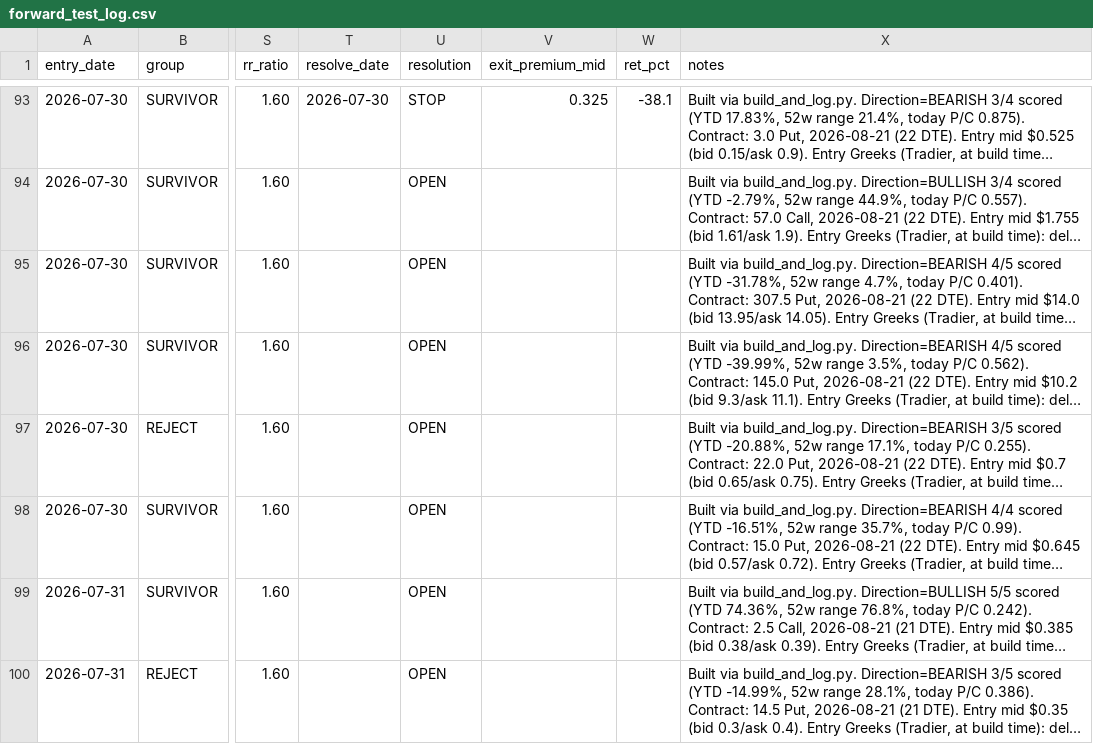
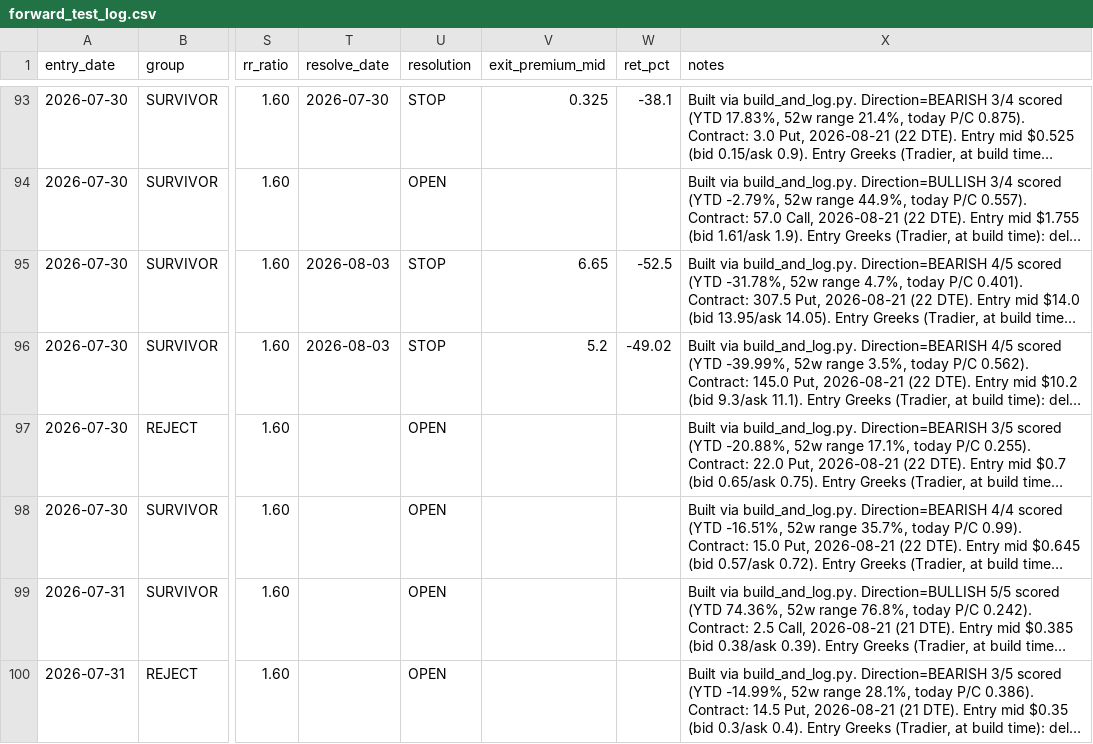
Before and after one commit to balacloud/trading-intelligence-hub, a CSV file: research/forward_test/forward_test_log.csv, drawn as a sheet; only a part is shown, gaps mark what is left out; long unchanged cells end in …; the diff covers the shown part only; the diff names each change by its address in the sheet, - before the commit and + after, or states it on an @@ line.

```diff
--- a/research/forward_test/forward_test_log.csv
+++ b/research/forward_test/forward_test_log.csv
-T95:T96 (resolve_date): (empty)
+T95:T96 (resolve_date): 2026-08-03
-U95:U96 (resolution): OPEN
+U95:U96 (resolution): STOP
-V95 (exit_premium_mid): (empty)
+V95 (exit_premium_mid): 6.65
-W95 (ret_pct): (empty)
+W95 (ret_pct): -52.5
-V96 (exit_premium_mid): (empty)
+V96 (exit_premium_mid): 5.2
-W96 (ret_pct): (empty)
+W96 (ret_pct): -49.02
```
Also changed, not shown: 17 edited cells elsewhere in this file, 5 other files.
